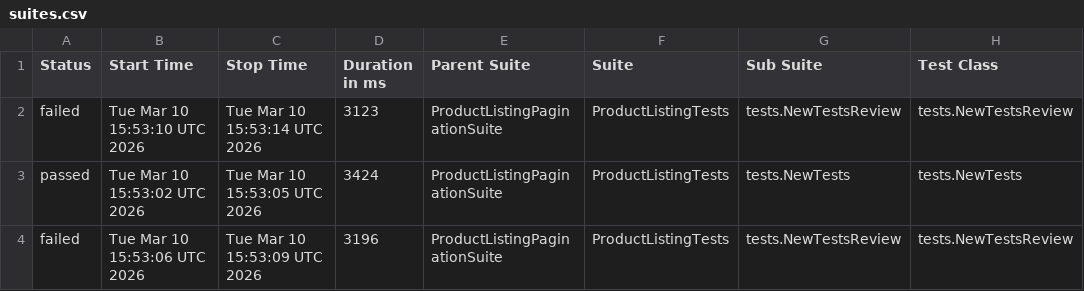
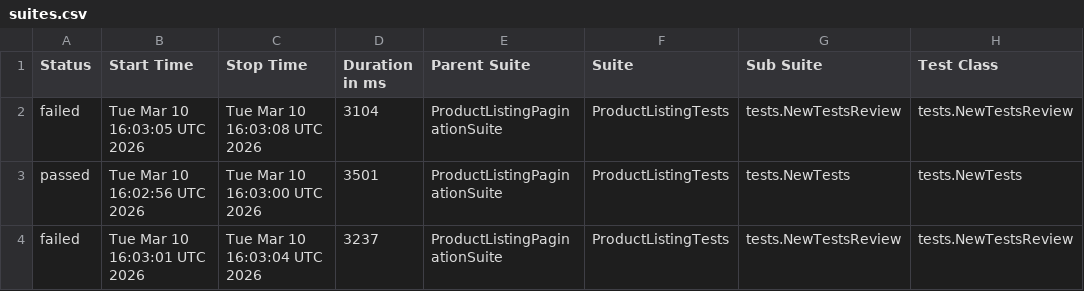
Before and after one commit to katerynadotsenko-coder/UIProject, a CSV file: data/suites.csv, drawn as a sheet; only a part is shown; the diff names each change by its address in the sheet, - before the commit and + after, or states it on an @@ line.

```diff
--- a/data/suites.csv
+++ b/data/suites.csv
-B2 (Start Time): Tue Mar 10 15:53:10 UTC 2026
+B2 (Start Time): Tue Mar 10 16:03:05 UTC 2026
-C2 (Stop Time): Tue Mar 10 15:53:14 UTC 2026
+C2 (Stop Time): Tue Mar 10 16:03:08 UTC 2026
-D2 (Duration in ms): 3123
+D2 (Duration in ms): 3104
-B3 (Start Time): Tue Mar 10 15:53:02 UTC 2026
+B3 (Start Time): Tue Mar 10 16:02:56 UTC 2026
-C3 (Stop Time): Tue Mar 10 15:53:05 UTC 2026
+C3 (Stop Time): Tue Mar 10 16:03:00 UTC 2026
-D3 (Duration in ms): 3424
+D3 (Duration in ms): 3501
-B4 (Start Time): Tue Mar 10 15:53:06 UTC 2026
+B4 (Start Time): Tue Mar 10 16:03:01 UTC 2026
-C4 (Stop Time): Tue Mar 10 15:53:09 UTC 2026
+C4 (Stop Time): Tue Mar 10 16:03:04 UTC 2026
-D4 (Duration in ms): 3196
+D4 (Duration in ms): 3237
```
Also changed, not shown: 23 other files.
